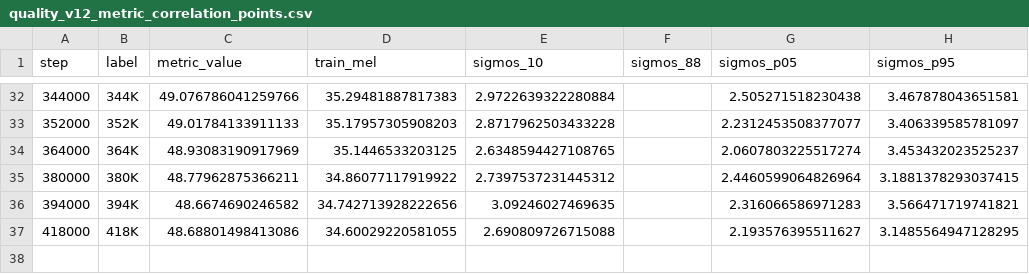
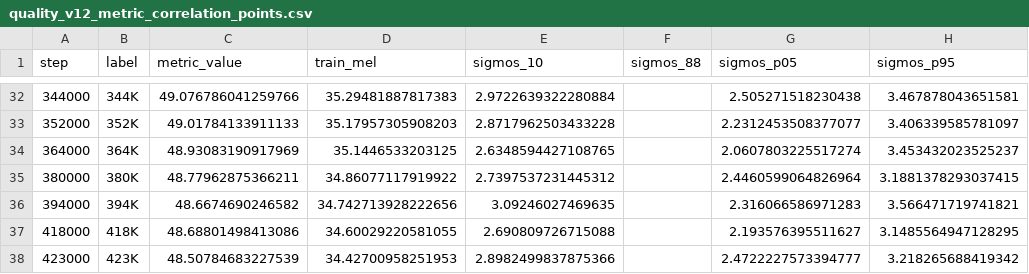
Before and after one commit to robinhad/ukrainian-tts, a CSV file: training/reports/quality_v12_metric_correlation_points.csv, drawn as a sheet; only a part is shown, gaps mark what is left out.

```diff
--- a/training/reports/quality_v12_metric_correlation_points.csv
+++ b/training/reports/quality_v12_metric_correlation_points.csv
@@ -37 +37,2 @@ step,label,metric_value,train_mel,sigmos_10,sigmos_88,sigmos_p05,sigmos_p95
 418000,418K,48.68801498413086,34.60029220581055,2.690809726715088,,2.193576395511627,3.1485564947128295
+423000,423K,48.50784683227539,34.42700958251953,2.8982499837875366,,2.4722227573394777,3.218265688419342
```
Also changed, not shown: training/reports/quality_v12_metric_correlation_rankings.csv, 9 other files.
